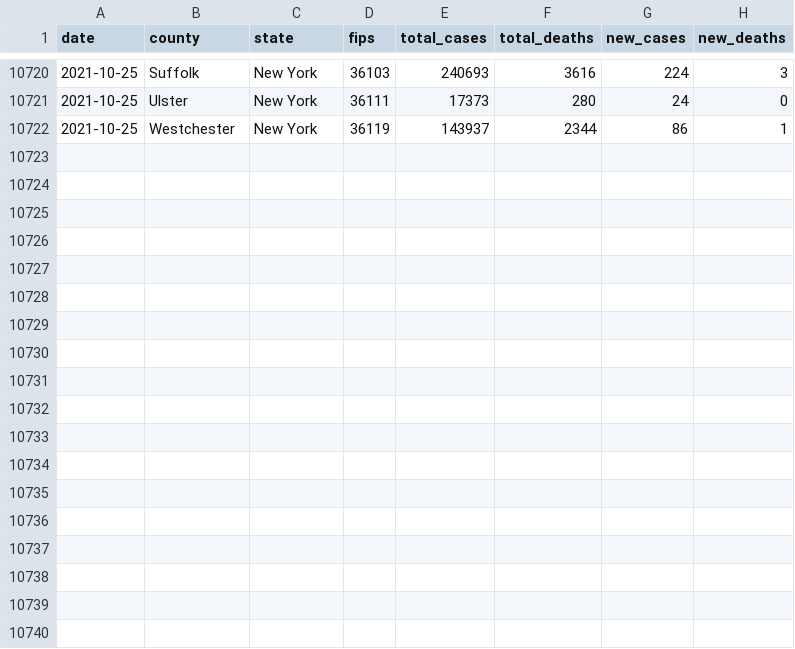
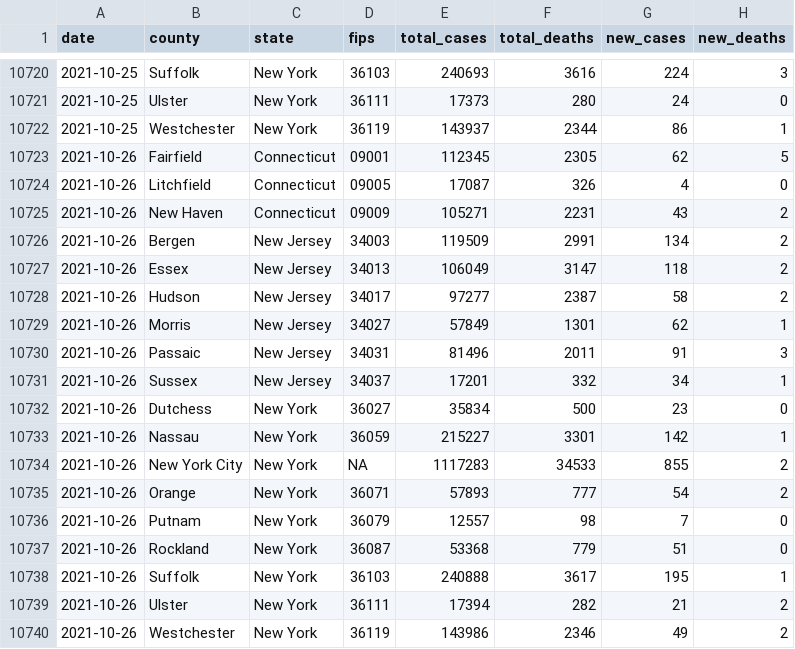
Before and after one commit to mfherman/westchester-covid, a CSV file: data/county-cases-deaths-nyt.csv, drawn as a sheet; only a part is shown, gaps mark what is left out; the diff names each change by its address in the sheet, - before the commit and + after, or states it on an @@ line.

Commit message:
update site with fresh data

```diff
--- a/data/county-cases-deaths-nyt.csv
+++ b/data/county-cases-deaths-nyt.csv
+row 10723: 2021-10-26 | Fairfield | Connecticut | 09001 | 112345 | 2305 | 62 | 5
+row 10724: 2021-10-26 | Litchfield | Connecticut | 09005 | 17087 | 326 | 4 | 0
+row 10725: 2021-10-26 | New Haven | Connecticut | 09009 | 105271 | 2231 | 43 | 2
+row 10726: 2021-10-26 | Bergen | New Jersey | 34003 | 119509 | 2991 | 134 | 2
+row 10727: 2021-10-26 | Essex | New Jersey | 34013 | 106049 | 3147 | 118 | 2
+row 10728: 2021-10-26 | Hudson | New Jersey | 34017 | 97277 | 2387 | 58 | 2
+row 10729: 2021-10-26 | Morris | New Jersey | 34027 | 57849 | 1301 | 62 | 1
+row 10730: 2021-10-26 | Passaic | New Jersey | 34031 | 81496 | 2011 | 91 | 3
+row 10731: 2021-10-26 | Sussex | New Jersey | 34037 | 17201 | 332 | 34 | 1
+row 10732: 2021-10-26 | Dutchess | New York | 36027 | 35834 | 500 | 23 | 0
+row 10733: 2021-10-26 | Nassau | New York | 36059 | 215227 | 3301 | 142 | 1
+row 10734: 2021-10-26 | New York City | New York | NA | 1117283 | 34533 | 855 | 2
+row 10735: 2021-10-26 | Orange | New York | 36071 | 57893 | 777 | 54 | 2
+row 10736: 2021-10-26 | Putnam | New York | 36079 | 12557 | 98 | 7 | 0
+row 10737: 2021-10-26 | Rockland | New York | 36087 | 53368 | 779 | 51 | 0
+row 10738: 2021-10-26 | Suffolk | New York | 36103 | 240888 | 3617 | 195 | 1
+row 10739: 2021-10-26 | Ulster | New York | 36111 | 17394 | 282 | 21 | 2
+row 10740: 2021-10-26 | Westchester | New York | 36119 | 143986 | 2346 | 49 | 2
```
Also changed, not shown: 10 other files.
